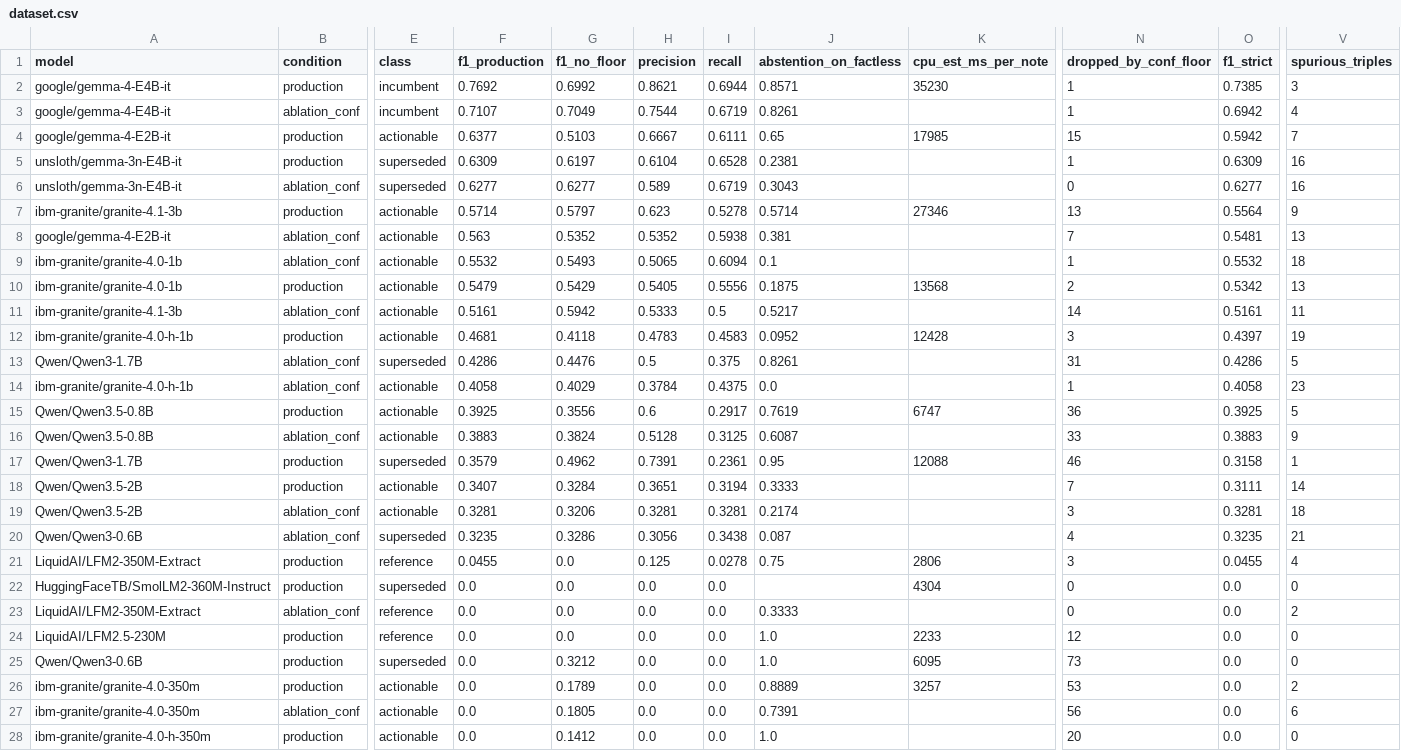
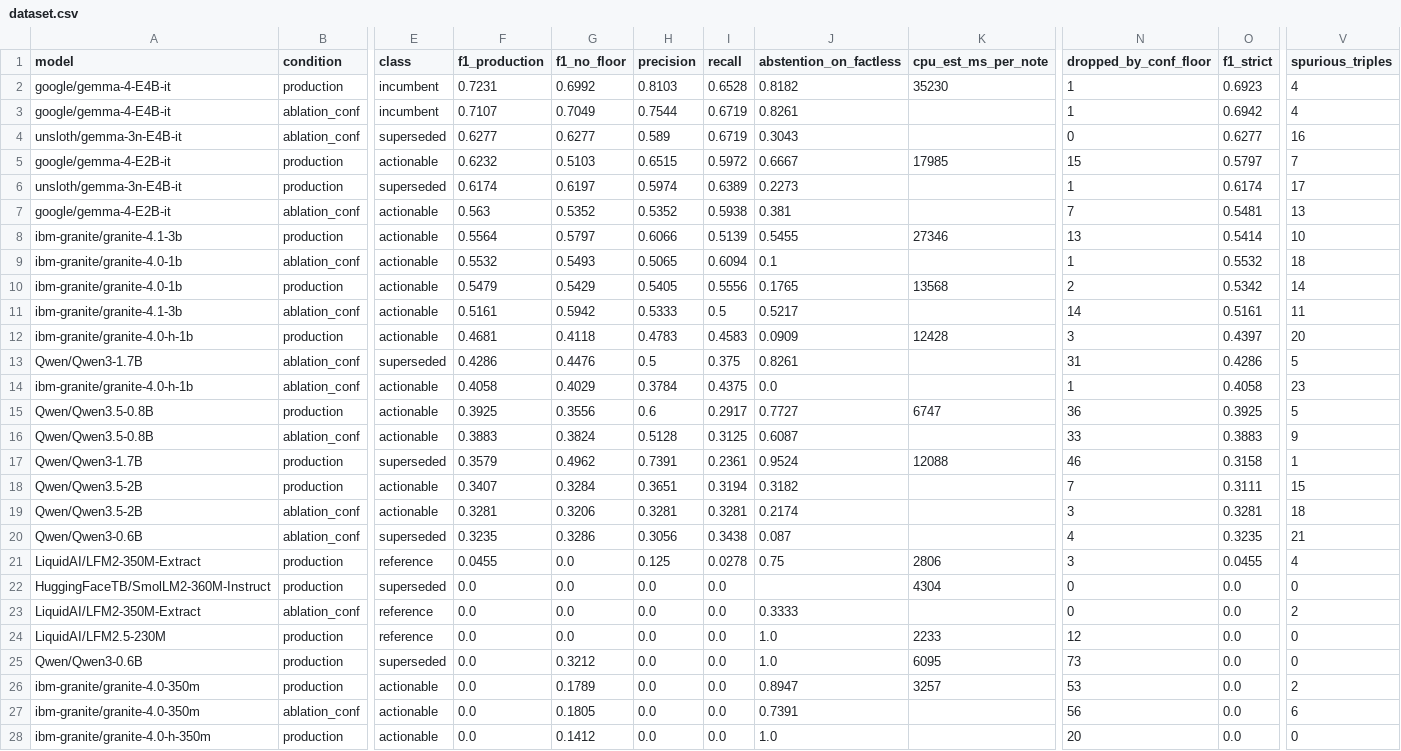
Before and after one commit to RakuenSoftware/aimee, a CSV file: bench/tier-a/results/dataset.csv, drawn as a sheet; only a part is shown, gaps mark what is left out; removed rows and columns are numbered as before the commit, all else as after; rows hold the shown columns only; the diff names each change by its address in the sheet, - before the commit and + after, or states it on an @@ line.

```diff
--- a/bench/tier-a/results/dataset.csv
+++ b/bench/tier-a/results/dataset.csv
-F2 (f1_production): 0.7692
+F2 (f1_production): 0.7231
-H2 (precision): 0.8621
+H2 (precision): 0.8103
-I2 (recall): 0.6944
+I2 (recall): 0.6528
-J2 (abstention_on_factless): 0.8571
+J2 (abstention_on_factless): 0.8182
-O2 (f1_strict): 0.7385
+O2 (f1_strict): 0.6923
-V2 (spurious_triples): 3
+V2 (spurious_triples): 4
-row 4: google/gemma-4-E2B-it | production | actionable | 0.6377 | 0.5103 | 0.6667 | 0.6111 | 0.65 | 17985 | 15 | 0.5942 | 7
-row 5: unsloth/gemma-3n-E4B-it | production | superseded | 0.6309 | 0.6197 | 0.6104 | 0.6528 | 0.2381 |  | 1 | 0.6309 | 16
-row 7: ibm-granite/granite-4.1-3b | production | actionable | 0.5714 | 0.5797 | 0.623 | 0.5278 | 0.5714 | 27346 | 13 | 0.5564 | 9
+row 5: google/gemma-4-E2B-it | production | actionable | 0.6232 | 0.5103 | 0.6515 | 0.5972 | 0.6667 | 17985 | 15 | 0.5797 | 7
+row 6: unsloth/gemma-3n-E4B-it | production | superseded | 0.6174 | 0.6197 | 0.5974 | 0.6389 | 0.2273 |  | 1 | 0.6174 | 17
+row 8: ibm-granite/granite-4.1-3b | production | actionable | 0.5564 | 0.5797 | 0.6066 | 0.5139 | 0.5455 | 27346 | 13 | 0.5414 | 10
-J10 (abstention_on_factless): 0.1875
+J10 (abstention_on_factless): 0.1765
-V10 (spurious_triples): 13
+V10 (spurious_triples): 14
-J12 (abstention_on_factless): 0.0952
+J12 (abstention_on_factless): 0.0909
-V12 (spurious_triples): 19
+V12 (spurious_triples): 20
-J15 (abstention_on_factless): 0.7619
+J15 (abstention_on_factless): 0.7727
-J17 (abstention_on_factless): 0.95
+J17 (abstention_on_factless): 0.9524
-J18 (abstention_on_factless): 0.3333
+J18 (abstention_on_factless): 0.3182
-V18 (spurious_triples): 14
+V18 (spurious_triples): 15
-J26 (abstention_on_factless): 0.8889
+J26 (abstention_on_factless): 0.8947
```
Also changed, not shown: 25 other files.
